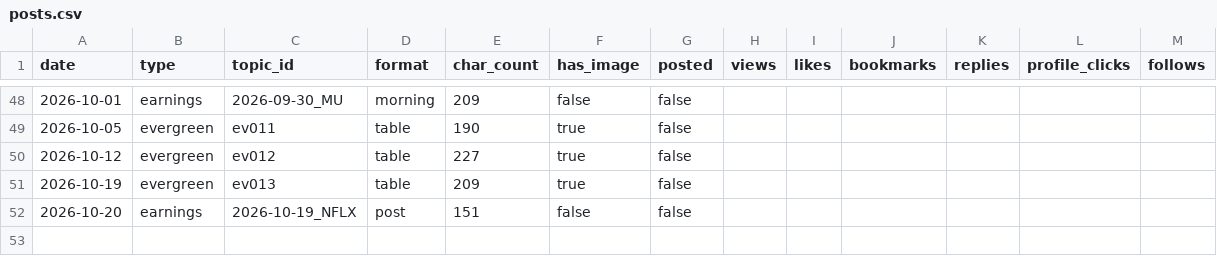
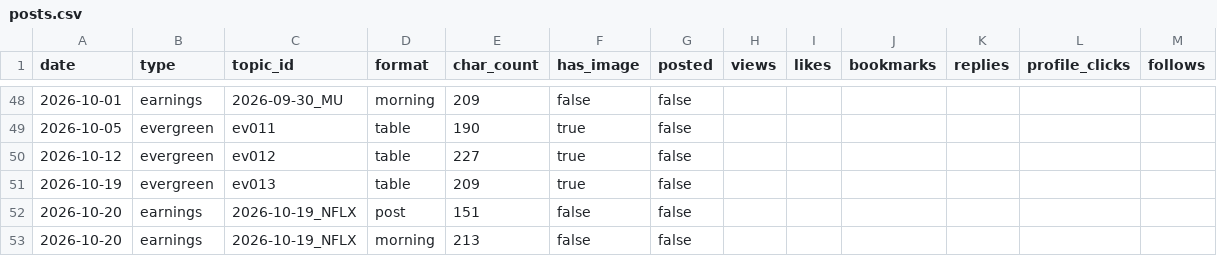
Before and after one commit to sbaseball82-art/asset-tracker, a CSV file: logs/posts.csv, drawn as a sheet; only a part is shown, gaps mark what is left out; the diff names each change by its address in the sheet, - before the commit and + after, or states it on an @@ line.

```diff
--- a/logs/posts.csv
+++ b/logs/posts.csv
+row 53: 2026-10-20 | earnings | 2026-10-19_NFLX | morning | 213 | false | false
```
Also changed, not shown: 2 other files.
